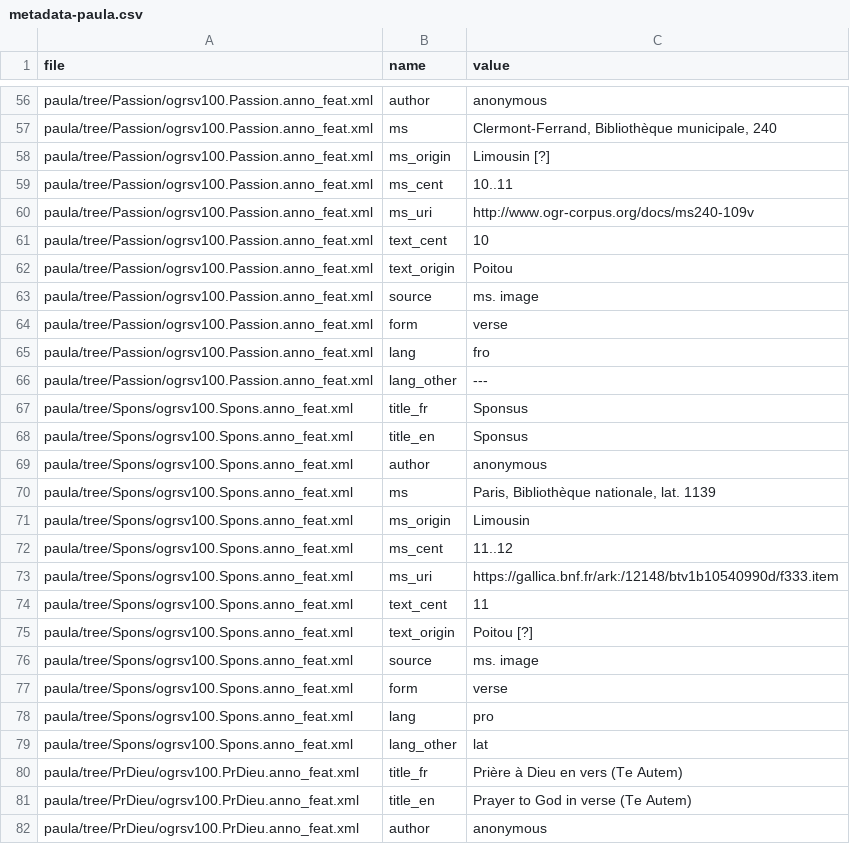
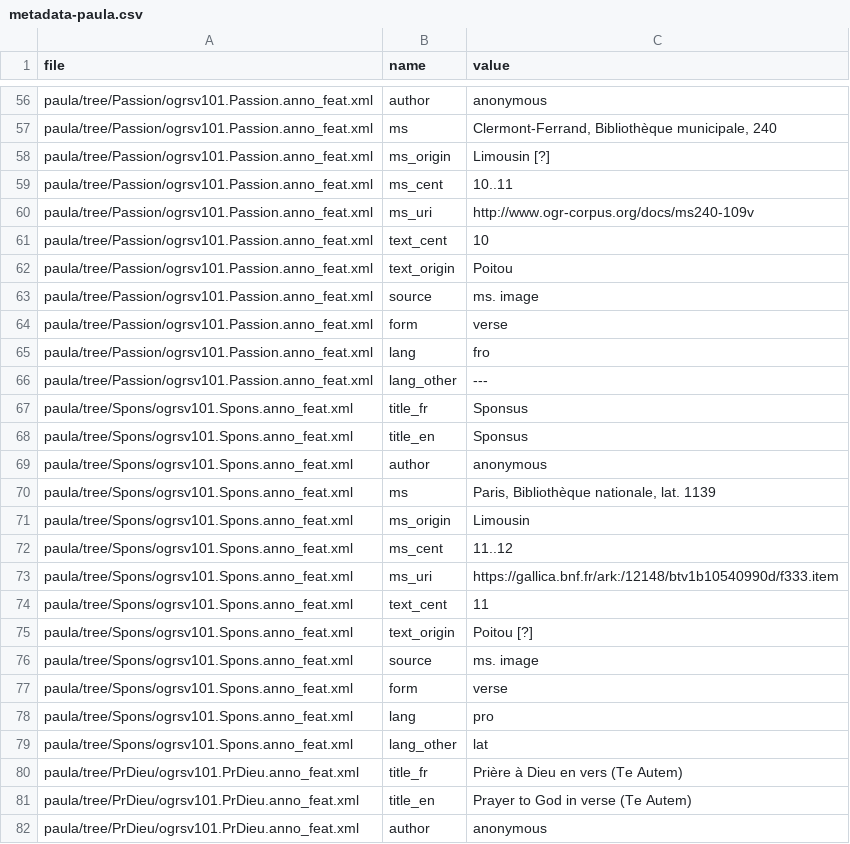
Before and after one commit to rainsfordtm/ogr, a CSV file: src-sylver/doc/metadata-paula.csv, drawn as a sheet; only a part is shown, gaps mark what is left out; the diff covers the shown part only; the diff names each change by its address in the sheet, - before the commit and + after, or states it on an @@ line.

```diff
--- a/src-sylver/doc/metadata-paula.csv
+++ b/src-sylver/doc/metadata-paula.csv
-A56:A66 (file): paula/tree/Passion/ogrsv100.Passion.anno_feat.xml
+A56:A66 (file): paula/tree/Passion/ogrsv101.Passion.anno_feat.xml
-A67:A79 (file): paula/tree/Spons/ogrsv100.Spons.anno_feat.xml
+A67:A79 (file): paula/tree/Spons/ogrsv101.Spons.anno_feat.xml
-A80:A82 (file): paula/tree/PrDieu/ogrsv100.PrDieu.anno_feat.xml
+A80:A82 (file): paula/tree/PrDieu/ogrsv101.PrDieu.anno_feat.xml
```
Also changed, not shown: 173 edited cells elsewhere in this file, 6 other files.
